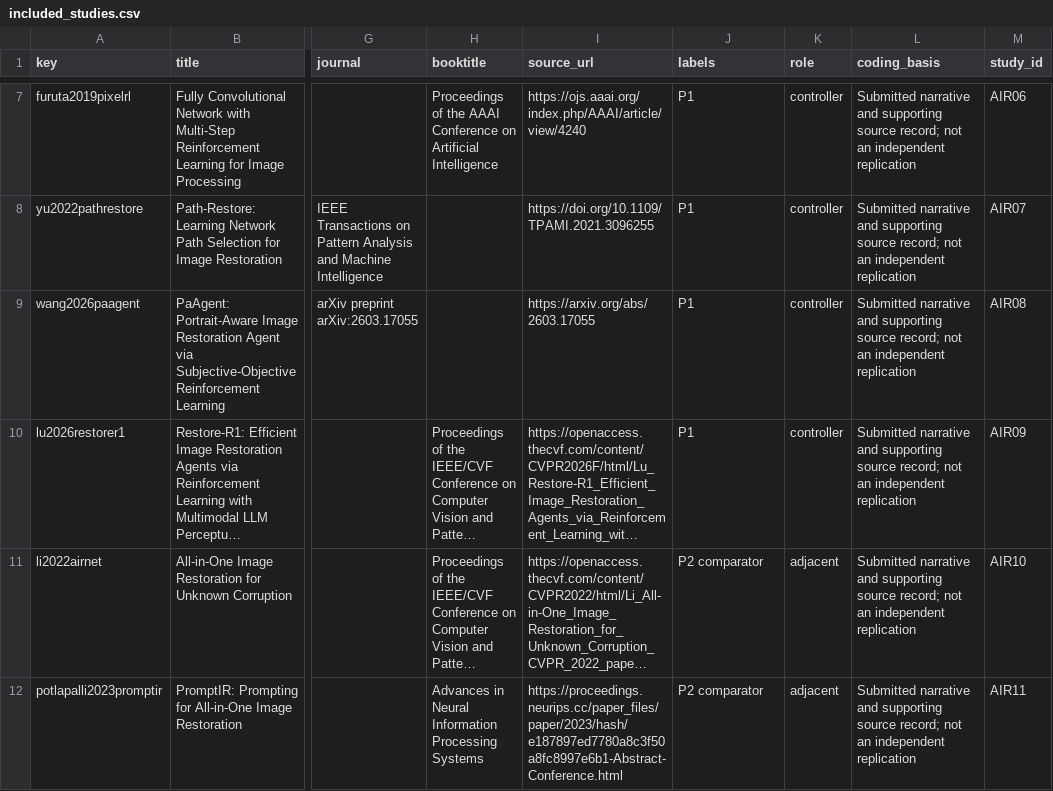
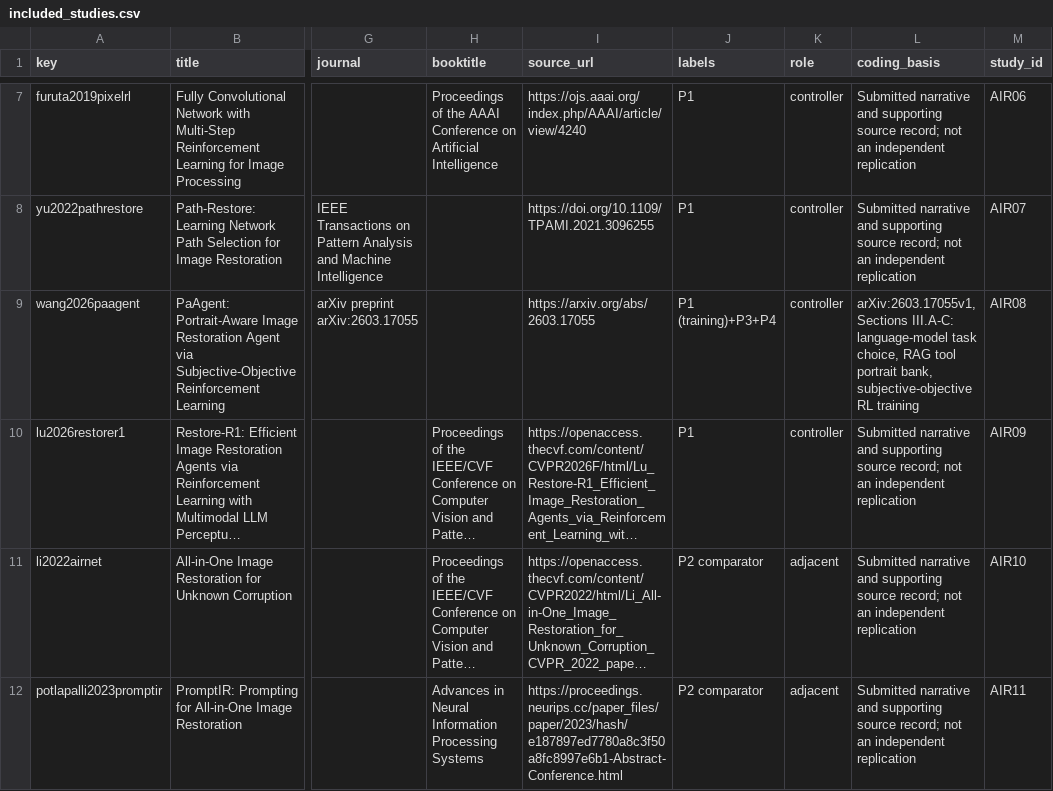
Before and after one commit to ahuteam/awesome-agentic-image-restoration, a CSV file: data/included_studies.csv, drawn as a sheet; only a part is shown, gaps mark what is left out; long unchanged cells end in …; the diff names each change by its address in the sheet, - before the commit and + after, or states it on an @@ line.

```diff
--- a/data/included_studies.csv
+++ b/data/included_studies.csv
-J9 (labels): P1
+J9 (labels): P1 (training)+P3+P4
-L9 (coding_basis): Submitted narrative and supporting source record; not an independent replication
+L9 (coding_basis): arXiv:2603.17055v1, Sections III.A-C: language-model task choice, RAG tool portrait bank, subjective-objective RL training
```
Also changed, not shown: 1 other file.
